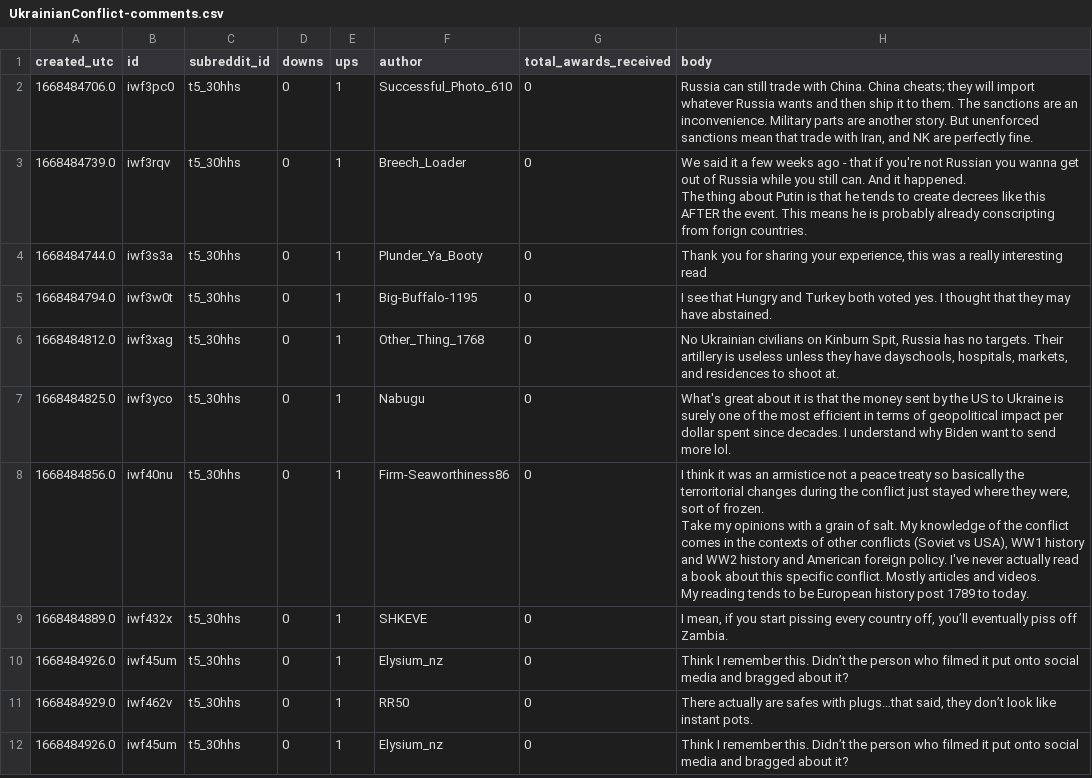
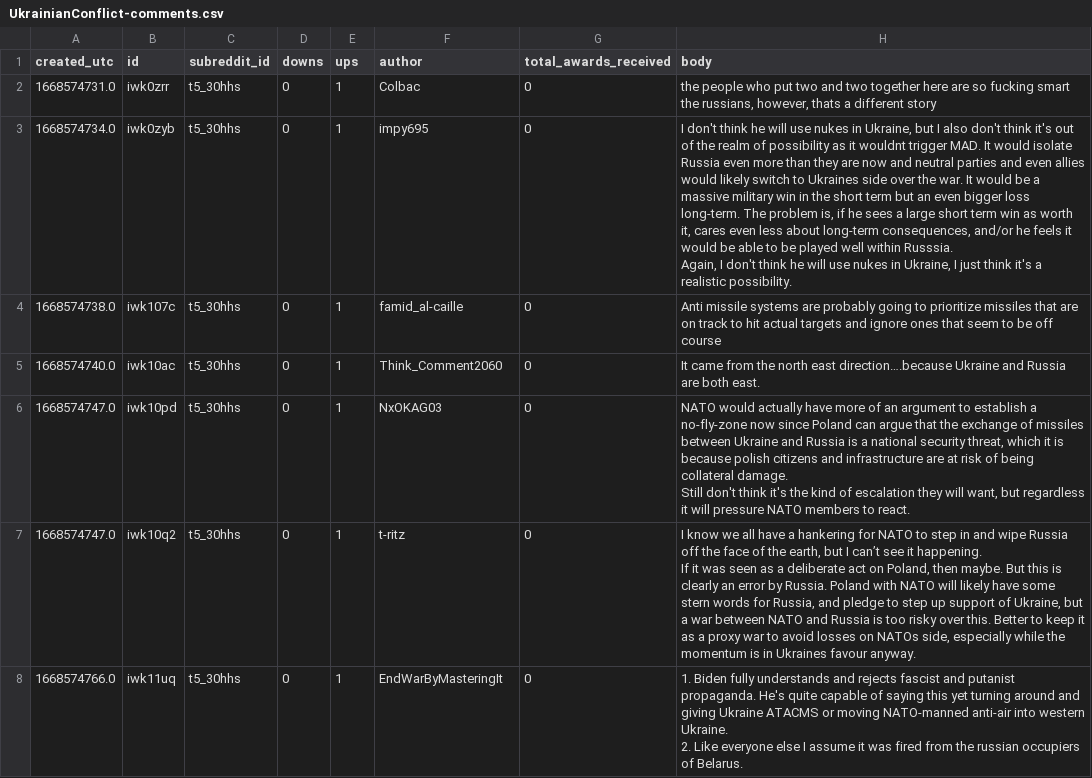
Before and after one commit to rylandtikes/-cs410-course-project, a CSV file: extract_data/data/UkrainianConflict-comments.csv, drawn as a sheet; only a part is shown; the diff covers the shown part only.

Commit message:
updated scripts adding data columns, changed data structure, cleaned data

```diff
--- a/extract_data/data/UkrainianConflict-comments.csv
+++ b/extract_data/data/UkrainianConflict-comments.csv
@@ -1,18 +1,18 @@
 created_utc,id,subreddit_id,downs,ups,author,total_awards_received,body
-1668484706.0,iwf3pc0,t5_30hhs,0,1,Successful_Photo_610,0,"Russia can still trade with China.  China cheats; they will import whatever Russia wants and then ship it to them.  The sanctions are an inconvenience.  Military parts are another story.  But unenforced sanctions mean that trade with Iran, and NK are perfectly fine."
-1668484739.0,iwf3rqv,t5_30hhs,0,1,Breech_Loader,0,"We said it a few weeks ago - that if you're not Russian you wanna get out of Russia while you still can. And it happened.
-
-The thing about Putin is that he tends to create decrees like this AFTER the event. This means he is probably already conscripting from forign countries."
-1668484744.0,iwf3s3a,t5_30hhs,0,1,PIunder_Ya_Booty,0,"Thank you for sharing your experience, this was a really interesting read"
-1668484794.0,iwf3w0t,t5_30hhs,0,1,Big-Buffalo-1195,0,I see that Hungry and Turkey both voted yes. I thought that they may have abstained.
-1668484812.0,iwf3xag,t5_30hhs,0,1,Other_Thing_1768,0,"No Ukrainian civilians on Kinburn Spit, Russia has no targets. Their artillery is useless unless they have dayschools, hospitals, markets, and residences to shoot at."
-1668484825.0,iwf3yco,t5_30hhs,0,1,Nabugu,0,What's great about it is that the money sent by the US to Ukraine is surely one of the most efficient in terms of geopolitical impact per dollar spent since decades. I understand why Biden want to send more lol.
-1668484856.0,iwf40nu,t5_30hhs,0,1,Firm-Seaworthiness86,0,"I think it was an armistice not a peace treaty so basically the terroritorial changes during the conflict just stayed where they were, sort of frozen.
-
-Take my opinions with a grain of salt. My knowledge of the conflict comes in the contexts of other conflicts (Soviet vs USA), WW1 history and WW2 history and American foreign policy. I've never actually read a book about this specific conflict. Mostly articles and videos.
-
-My reading tends to be European history post 1789 to today."
-1668484889.0,iwf432x,t5_30hhs,0,1,SHKEVE,0,"I mean, if you start pissing every country off, you’ll eventually piss off Zambia."
-1668484926.0,iwf45um,t5_30hhs,0,1,Elysium_nz,0,Think I remember this. Didn’t the person who filmed it put onto social media and bragged about it?
-1668484929.0,iwf462v,t5_30hhs,0,1,RR50,0,"There actually are safes with plugs…that said, they don’t look like instant pots."
-1668484926.0,iwf45um,t5_30hhs,0,1,Elysium_nz,0,Think I remember this. Didn’t the person who filmed it put onto social media and bragged about it?
+1668574731.0,iwk0zrr,t5_30hhs,0,1,Colbac,0,"the people who put two and two together here are so fucking smart
+
+the russians, however, thats a different story"
+1668574734.0,iwk0zyb,t5_30hhs,0,1,impy695,0,"I don't think he will use nukes in Ukraine, but I also don't think it's out of the realm of possibility as it wouldnt trigger MAD. It would isolate Russia even more than they are now and neutral parties and even allies would likely switch to Ukraines side over the war. It would be a massive military win in the short term but an even bigger loss long-term. The problem is, if he sees a large short term win as worth it, cares even less about long-term consequences, and/or he feels it would be able to be played well within Russsia.
+
+Again, I don't think he will use nukes in Ukraine, I just think it's a realistic possibility."
+1668574738.0,iwk107c,t5_30hhs,0,1,famid_al-caille,0,Anti missile systems are probably going to prioritize missiles that are on track to hit actual targets and ignore ones that seem to be off course
+1668574740.0,iwk10ac,t5_30hhs,0,1,Think_Comment2060,0,It came from the north east direction….because Ukraine and Russia are both east.
+1668574747.0,iwk10pd,t5_30hhs,0,1,NxOKAG03,0,"NATO would actually have more of an argument to establish a no-fly-zone now since Poland can argue that the exchange of missiles between Ukraine and Russia is a national security threat, which it is because polish citizens and infrastructure are at risk of being collateral damage.
+
+Still don't think it's the kind of escalation they will want, but regardless it will pressure NATO members to react."
+1668574747.0,iwk10q2,t5_30hhs,0,1,t-ritz,0,"I know we all have a hankering for NATO to step in and wipe Russia off the face of the earth, but I can’t see it happening.
+
+If it was seen as a deliberate act on Poland, then maybe. But this is clearly an error by Russia. Poland with NATO will likely have some stern words for Russia, and pledge to step up support of Ukraine, but a war between NATO and Russia is too risky over this. Better to keep it as a proxy war to avoid losses on NATOs side, especially while the momentum is in Ukraines favour anyway."
+1668574766.0,iwk11uq,t5_30hhs,0,1,EndWarByMasteringIt,0,"1. Biden fully understands and rejects fascist and putanist propaganda.  He's quite capable of saying this yet turning around and giving Ukraine ATACMS or moving NATO-manned anti-air into western Ukraine.
+
+2. Like everyone else I assume it was fired from the russian occupiers of Belarus."
```
Also changed, not shown: 6 removed rows and 12 edited cells elsewhere in this file, extract_data/data/UkrainianConflict-headlines.csv, 6 other files.
